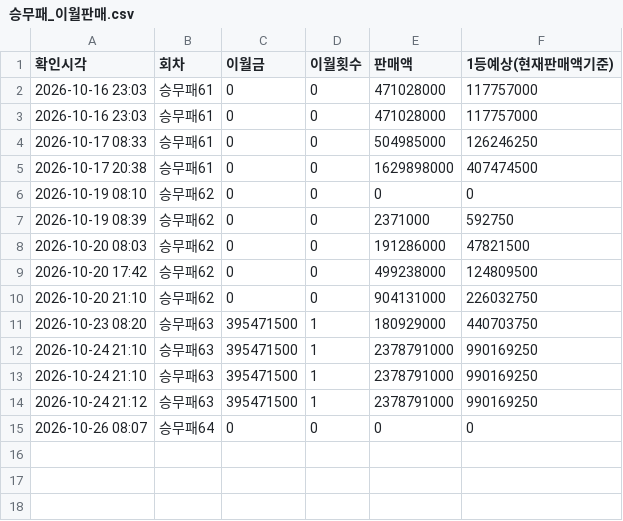
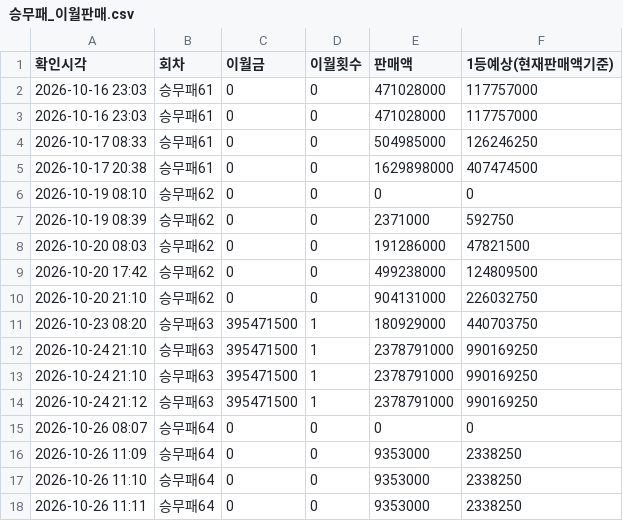
Before and after one commit to Mrzero-00/ai-playground, a CSV file: 승부예측 프로그램/data/승무패_이월판매.csv, drawn as a sheet.

```diff
--- a/승부예측 프로그램/data/승무패_이월판매.csv
+++ b/승부예측 프로그램/data/승무패_이월판매.csv
@@ -15 +15,4 @@
 2026-10-26 08:07,승무패64,0,0,0,0
+2026-10-26 11:09,승무패64,0,0,9353000,2338250
+2026-10-26 11:10,승무패64,0,0,9353000,2338250
+2026-10-26 11:11,승무패64,0,0,9353000,2338250
```
Also changed, not shown: 승부예측 프로그램/전체경기기록.csv, 6 other files.
